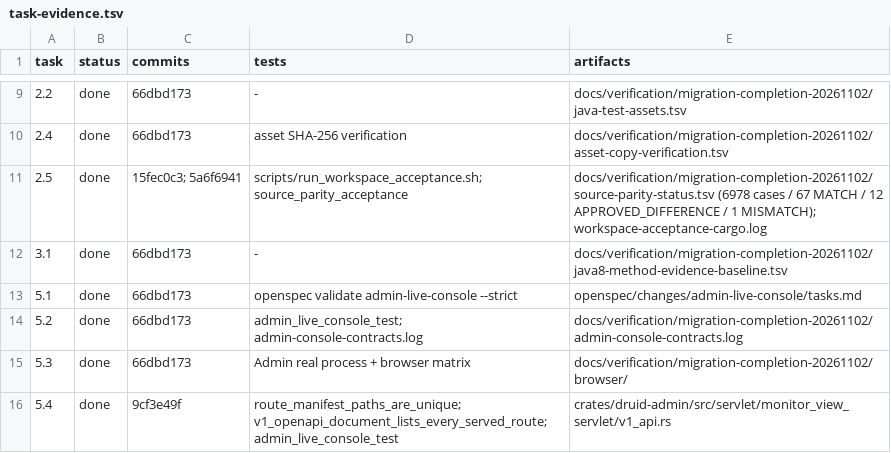
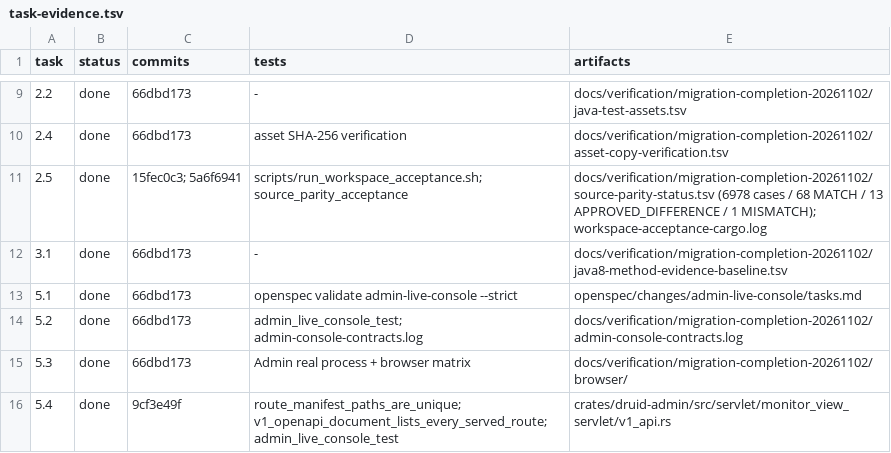
Before and after one commit to easy-4-rust/druid-rust, a TSV file: docs/verification/migration-completion-20261102/task-evidence.tsv, drawn as a sheet; only a part is shown, gaps mark what is left out.

Commit message:
feat(parity): map mock sorter and prepared cache cases
ExceptionSorterTest#test_exceptionSorter matches the live mock-sorter differential; DruidPooledPreparedStatementTest#test_hitCount is an approved standard difference. Report: 68 MATCH / 13 APPROVED_DIFFERENCE / 1 MISMATCH / 6896 NOT_RUN.

```diff
--- a/docs/verification/migration-completion-20261102/task-evidence.tsv
+++ b/docs/verification/migration-completion-20261102/task-evidence.tsv
@@ -10,3 +10,3 @@ task	status	commits	tests	artifacts
 2.4	done	66dbd173	asset SHA-256 verification	docs/verification/migration-completion-20261102/asset-copy-verification.tsv
-2.5	done	15fec0c3; 5a6f6941	scripts/run_workspace_acceptance.sh; source_parity_acceptance	docs/verification/migration-completion-20261102/source-parity-status.tsv (6978 cases / 67 MATCH / 12 APPROVED_DIFFERENCE / 1 MISMATCH); workspace-acceptance-cargo.log
+2.5	done	15fec0c3; 5a6f6941	scripts/run_workspace_acceptance.sh; source_parity_acceptance	docs/verification/migration-completion-20261102/source-parity-status.tsv (6978 cases / 68 MATCH / 13 APPROVED_DIFFERENCE / 1 MISMATCH); workspace-acceptance-cargo.log
 3.1	done	66dbd173	-	docs/verification/migration-completion-20261102/java8-method-evidence-baseline.tsv
```
Also changed, not shown: 7 other files.
